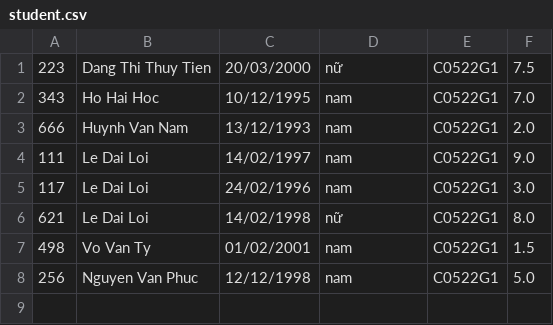
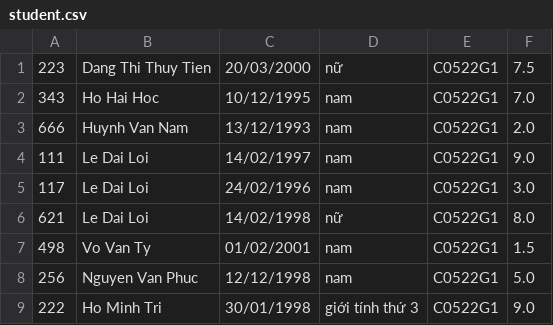
Before and after one commit to huynhtrungthuyen/-C0522G1_HuynhTrungThuyen_module2, a CSV file: The_Last_Shinobi/src/exercise_mvc/data/student.csv, drawn as a sheet; the diff names each change by its address in the sheet, - before the commit and + after, or states it on an @@ line.

```diff
--- a/The_Last_Shinobi/src/exercise_mvc/data/student.csv
+++ b/The_Last_Shinobi/src/exercise_mvc/data/student.csv
+row 9: 222 | Ho Minh Tri | 30/01/1998 | giới tính thứ 3 | C0522G1 | 9.0
```
Also changed, not shown: The_Last_Shinobi/out/production/The_Last_Shinobi/ss17_io_binary_file_serialization/exercise/read_write_binary_file/data/product.csv, 34 other files.
